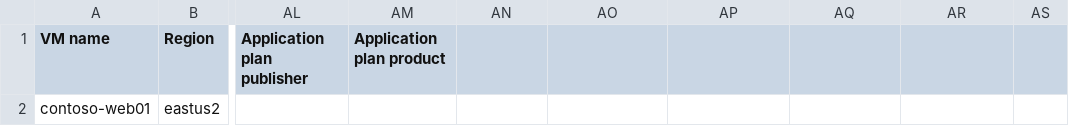
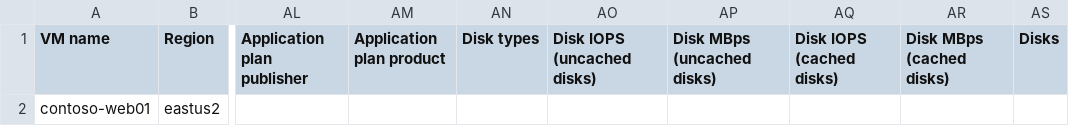
Before and after one commit to chrislittle/azure-vm-lifecycle-planner, a CSV file: template.csv, drawn as a sheet; only a part is shown, gaps mark what is left out; the diff names each change by its address in the sheet, - before the commit and + after, or states it on an @@ line.

```diff
--- a/template.csv
+++ b/template.csv
-AN1: (empty)
+AN1: Disk types
-AO1: (empty)
+AO1: Disk IOPS (uncached disks)
-AP1: (empty)
+AP1: Disk MBps (uncached disks)
-AQ1: (empty)
+AQ1: Disk IOPS (cached disks)
-AR1: (empty)
+AR1: Disk MBps (cached disks)
-AS1: (empty)
+AS1: Disks
```
Also changed, not shown: 33 other files.
